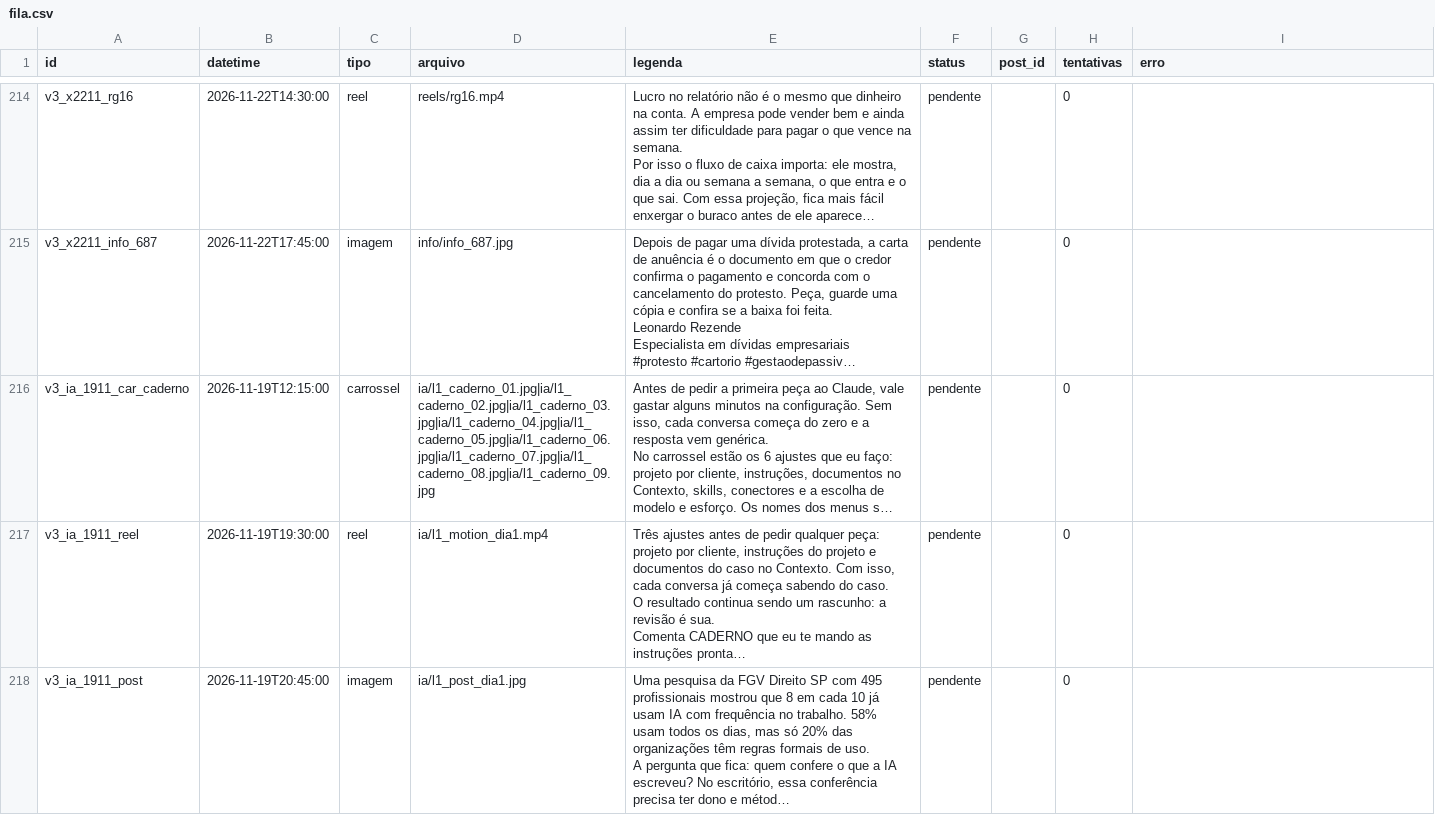
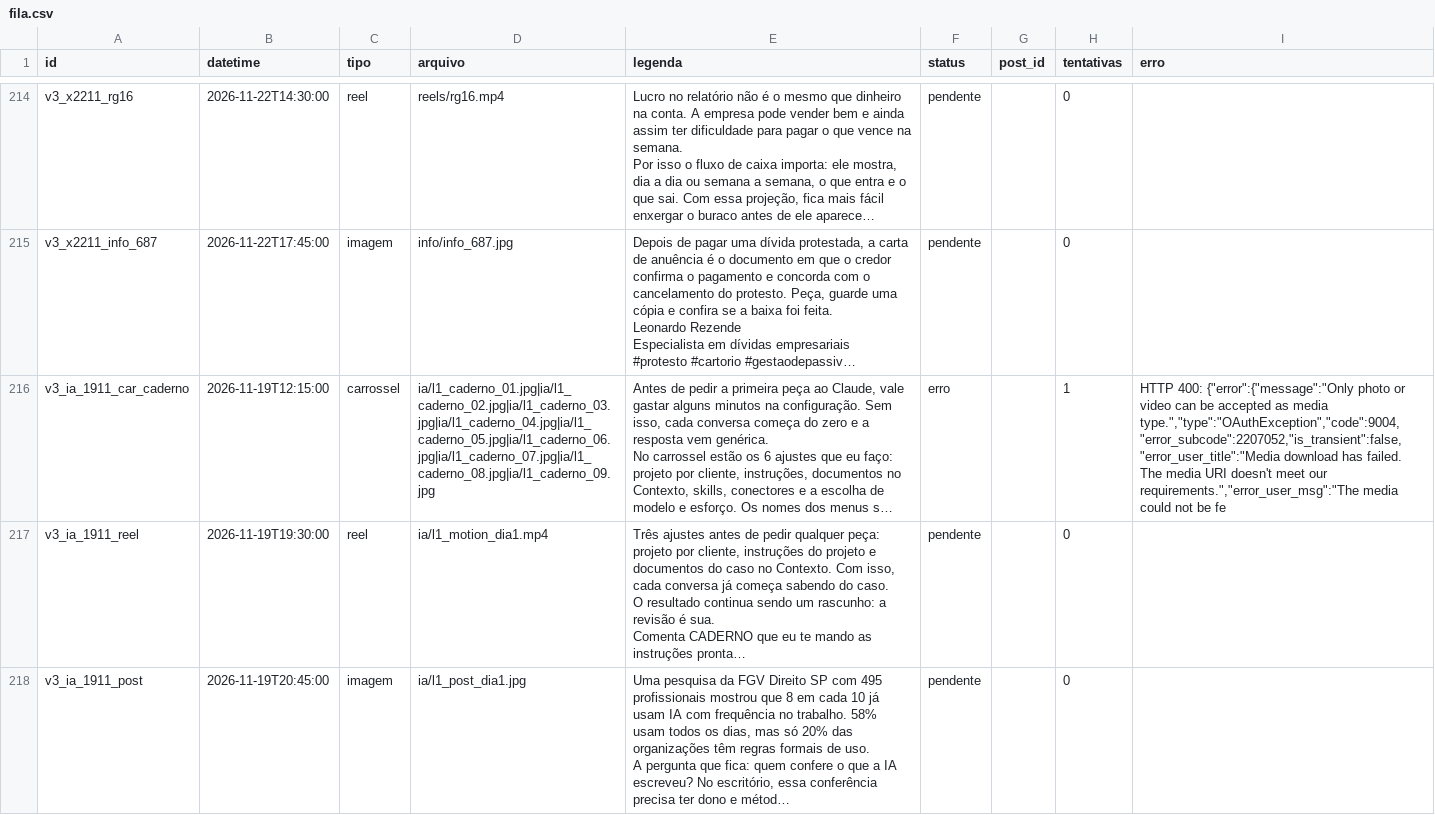
Before and after one commit to remnotetjsp-hash/automacao-instagram, a CSV file: queue/fila.csv, drawn as a sheet; only a part is shown, gaps mark what is left out; long unchanged cells end in …; the diff names each change by its address in the sheet, - before the commit and + after, or states it on an @@ line.

Commit message:
status da fila

```diff
--- a/queue/fila.csv
+++ b/queue/fila.csv
-F216 (status): pendente
+F216 (status): erro
-H216 (tentativas): 0
+H216 (tentativas): 1
-I216 (erro): (empty)
+I216 (erro): HTTP 400: {"error":{"message":"Only photo or video can be accepted as media type.","type":"OAuthException","code":9004,"error_subcode":2207052,"is_transient":false,"error_user_title":"Media download has failed. The media URI doesn't meet our requirements.","error_user_msg":"The media could not be fe
```
